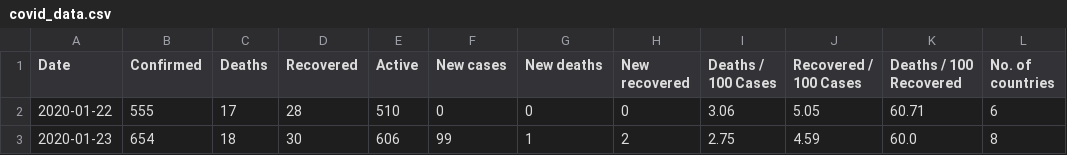
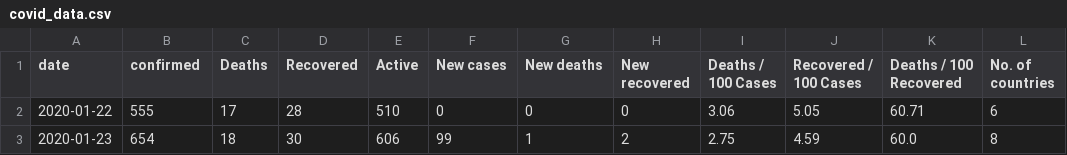
Before and after one commit to mo-adell/host-data-files, a CSV file: covid_data.csv, drawn as a sheet; only a part is shown.

Commit message:
Update covid_data.csv

```diff
--- a/covid_data.csv
+++ b/covid_data.csv
@@ -1,2 +1,2 @@
-Date,Confirmed,Deaths,Recovered,Active,New cases,New deaths,New recovered,Deaths / 100 Cases,Recovered / 100 Cases,Deaths / 100 Recovered,No. of countries
+date,confirmed,Deaths,Recovered,Active,New cases,New deaths,New recovered,Deaths / 100 Cases,Recovered / 100 Cases,Deaths / 100 Recovered,No. of countries
 2020-01-22,555,17,28,510,0,0,0,3.06,5.05,60.71,6
```
